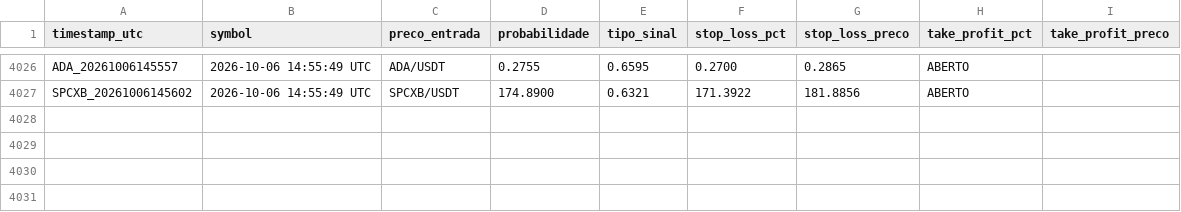
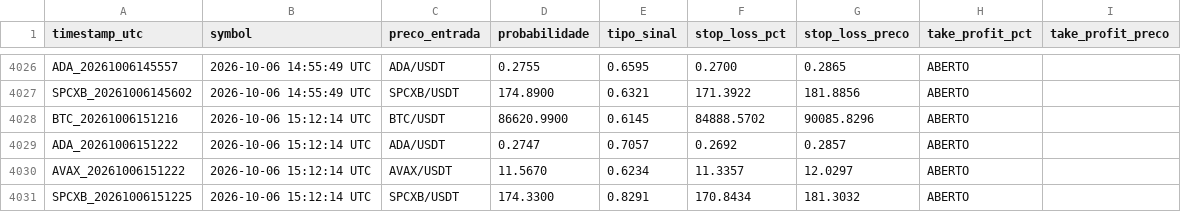
Before and after one commit to LucasRochaG/bot-cripto-ia, a CSV file: historico_sinais.csv, drawn as a sheet; only a part is shown, gaps mark what is left out; the diff names each change by its address in the sheet, - before the commit and + after, or states it on an @@ line.

```diff
--- a/historico_sinais.csv
+++ b/historico_sinais.csv
+row 4028: BTC_20261006151216 | 2026-10-06 15:12:14 UTC | BTC/USDT | 86620.9900 | 0.6145 | 84888.5702 | 90085.8296 | ABERTO
+row 4029: ADA_20261006151222 | 2026-10-06 15:12:14 UTC | ADA/USDT | 0.2747 | 0.7057 | 0.2692 | 0.2857 | ABERTO
+row 4030: AVAX_20261006151222 | 2026-10-06 15:12:14 UTC | AVAX/USDT | 11.5670 | 0.6234 | 11.3357 | 12.0297 | ABERTO
+row 4031: SPCXB_20261006151225 | 2026-10-06 15:12:14 UTC | SPCXB/USDT | 174.3300 | 0.8291 | 170.8434 | 181.3032 | ABERTO
```
